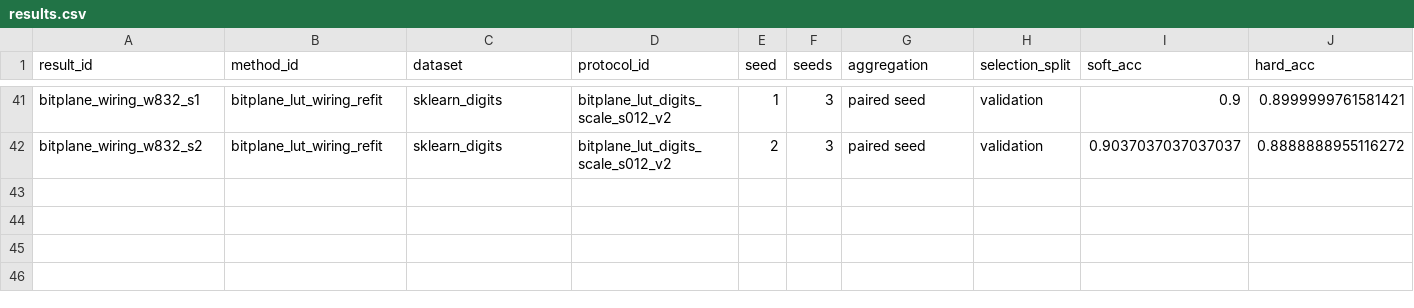
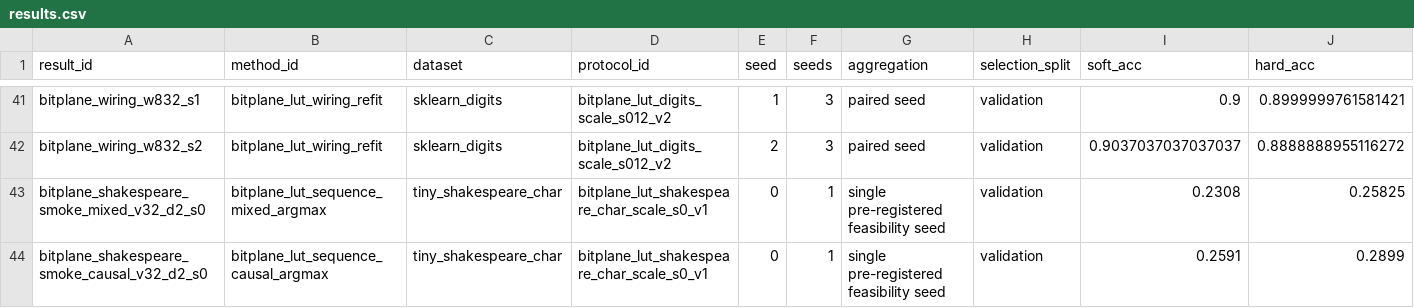
Before and after one commit to chaochao825/learnable_logic, a CSV file: research_registry/results.csv, drawn as a sheet; only a part is shown, gaps mark what is left out; rows hold the shown columns only; the diff names each change by its address in the sheet, - before the commit and + after, or states it on an @@ line.

Commit message:
Register strict LUT language-model smoke

```diff
--- a/research_registry/results.csv
+++ b/research_registry/results.csv
+row 43: bitplane_shakespeare_smoke_mixed_v32_d2_s0 | bitplane_lut_sequence_mixed_argmax | tiny_shakespeare_char | bitplane_lut_shakespeare_char_scale_s0_v1 | 0 | 1 | single pre-registered feasibility seed | validation | 0.2308 | 0.25825
+row 44: bitplane_shakespeare_smoke_causal_v32_d2_s0 | bitplane_lut_sequence_causal_argmax | tiny_shakespeare_char | bitplane_lut_shakespeare_char_scale_s0_v1 | 0 | 1 | single pre-registered feasibility seed | validation | 0.2591 | 0.2899
```
Also changed, not shown: research_registry/capacity.csv, research_registry/methods.csv, 24 other files.
